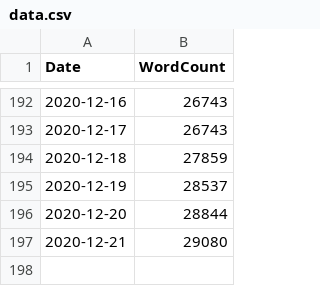
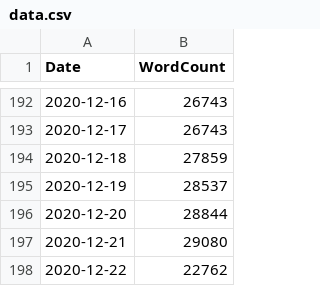
Before and after one commit to Dash83/ThesisMeter, a CSV file: data.csv, drawn as a sheet; only a part is shown, gaps mark what is left out; the diff names each change by its address in the sheet, - before the commit and + after, or states it on an @@ line.

Commit message:
Daily data update

```diff
--- a/data.csv
+++ b/data.csv
+row 198: 2020-12-22 | 22762
```
Also changed, not shown: 1 other file.
